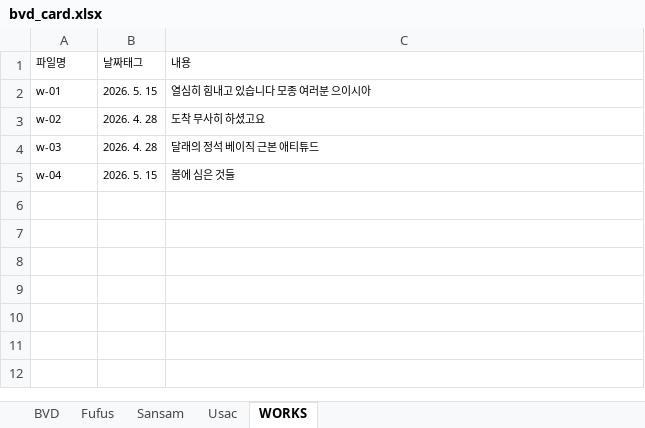
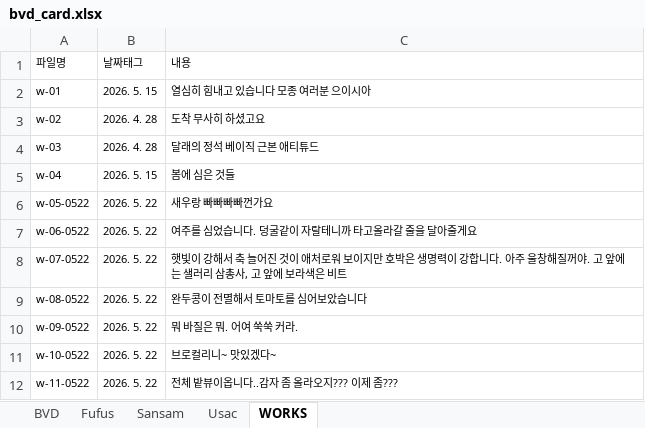
Before and after one commit to giinhan/bvd2026, an Excel workbook: txt/bvd_card.xlsx, sheet WORKS, drawn as a sheet; values as stored, in another font and other column widths than the file's, no borders; the diff names each change by its address in the sheet, - before the commit and + after, or states it on an @@ line.

```diff
--- a/txt/bvd_card.xlsx (sheet WORKS)
+++ b/txt/bvd_card.xlsx (sheet WORKS)
+row 6: w-05-0522 | 2026. 5. 22 | 새우랑 빠빠빠빠껀가요
+row 7: w-06-0522 | 2026. 5. 22 | 여주를 심었습니다. 덩굴같이 자랄테니까 타고올라갈 줄을 달아줄게요
+row 8: w-07-0522 | 2026. 5. 22 | 햇빛이 강해서 축 늘어진 것이 애처로워 보이지만 호박은 생명력이 강합니다. 아주 울창해질꺼야. 고 앞에는 샐러리 삼총사, 고 앞에 보라색은 비트
+row 9: w-08-0522 | 2026. 5. 22 | 완두콩이 전멸해서 토마토를 심어보았습니다
+row 10: w-09-0522 | 2026. 5. 22 | 뭐 바질은 뭐. 어여 쑥쑥 커라.
+row 11: w-10-0522 | 2026. 5. 22 | 브로컬리니~ 맛있겠다~
+row 12: w-11-0522 | 2026. 5. 22 | 전체 밭뷰이옵니다..감자 좀 올라오지??? 이제 좀???
```
Also changed, not shown: sheet Sansam, sheet Usac, sheet BVD, sheet Fufus, 53 other files.
